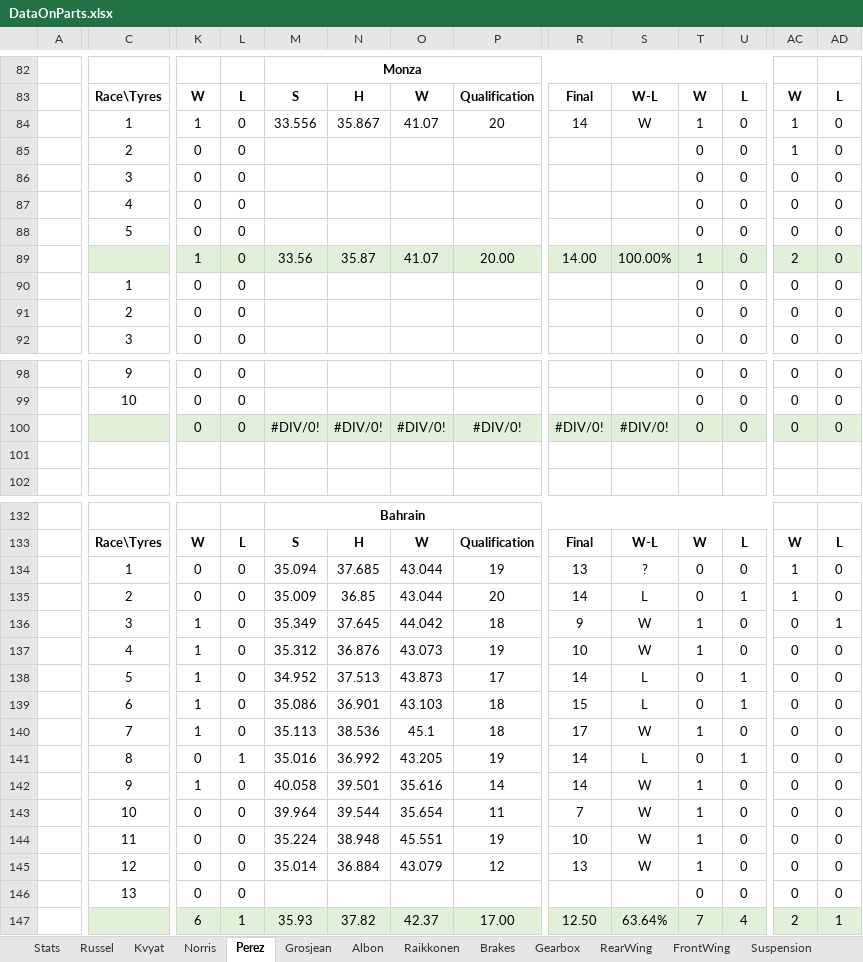
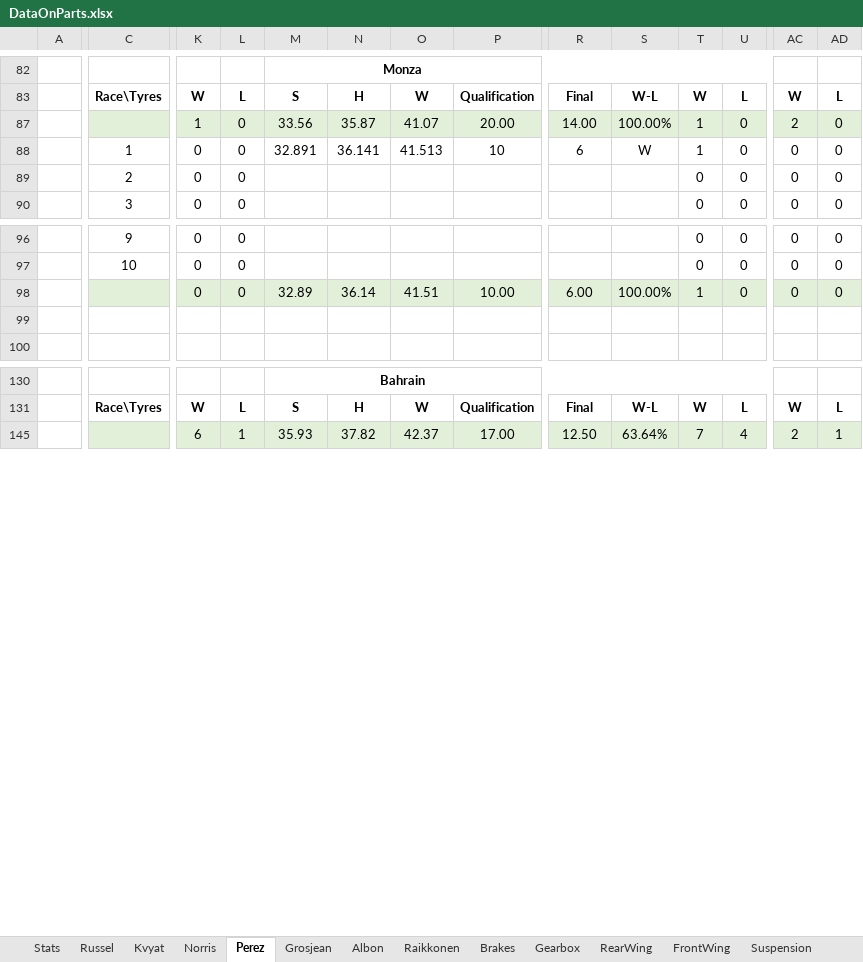
Before and after one commit to alekyr/F1ManagerOptimalConfiguration, an Excel workbook: DataOnParts.xlsx, sheet Perez, drawn as a sheet; only a part is shown, gaps mark what is left out; values as stored, in another font and other column widths than the file's, no borders; removed rows and columns are numbered as before the commit, all else as after; rows hold the shown columns only; the diff covers the shown part only; the diff names each change by its address in the sheet, - before the commit and + after, or states it on an @@ line.

Commit message:
dfg
dfg

```diff
--- a/DataOnParts.xlsx (sheet Perez)
+++ b/DataOnParts.xlsx (sheet Perez)
@@ row 84 hidden:  | 1 | 1 | 0 | 33.556 | 35.867 | 41.07 | 20 | 14 | W | 1 | 0 | 1 | 0 @@
@@ row 85 hidden:  | 2 | 0 | 0 |  |  |  |  |  |  | 0 | 0 | 1 | 0 @@
@@ row 86 hidden:  | 3 | 0 | 0 |  |  |  |  |  |  | 0 | 0 | 0 | 0 @@
-row 87:  | 4 | 0 | 0 |  |  |  |  |  |  | 0 | 0 | 0 | 0
-row 88:  | 5 | 0 | 0 |  |  |  |  |  |  | 0 | 0 | 0 | 0
-row 90:  | 1 | 0 | 0 |  |  |  |  |  |  | 0 | 0 | 0 | 0
+row 88:  | 1 | 0 | 0 | 32.891 | 36.141 | 41.513 | 10 | 6 | W | 1 | 0 | 0 | 0
-M98: #DIV/0!
+M98: 32.89
-N98: #DIV/0!
+N98: 36.14
-O98: #DIV/0!
+O98: 41.51
-P98: #DIV/0!
+P98: 10.00
-R98: #DIV/0!
+R98: 6.00
-S98: #DIV/0!
+S98: 100.00%
-T98: 0
+T98: 1
@@ row 134 hidden:  | 1 | 0 | 0 | 35.094 | 37.685 | 43.044 | 19 | 13 | ? | 0 | 0 | 1 | 0 @@
@@ row 135 hidden:  | 2 | 0 | 0 | 35.009 | 36.85 | 43.044 | 20 | 14 | L | 0 | 1 | 1 | 0 @@
@@ row 136 hidden:  | 3 | 1 | 0 | 35.349 | 37.645 | 44.042 | 18 | 9 | W | 1 | 0 | 0 | 1 @@
@@ row 137 hidden:  | 4 | 1 | 0 | 35.312 | 36.876 | 43.073 | 19 | 10 | W | 1 | 0 | 0 | 0 @@
@@ row 138 hidden:  | 5 | 1 | 0 | 34.952 | 37.513 | 43.873 | 17 | 14 | L | 0 | 1 | 0 | 0 @@
@@ row 139 hidden:  | 6 | 1 | 0 | 35.086 | 36.901 | 43.103 | 18 | 15 | L | 0 | 1 | 0 | 0 @@
@@ row 140 hidden:  | 7 | 1 | 0 | 35.113 | 38.536 | 45.1 | 18 | 17 | W | 1 | 0 | 0 | 0 @@
@@ row 141 hidden:  | 8 | 0 | 1 | 35.016 | 36.992 | 43.205 | 19 | 14 | L | 0 | 1 | 0 | 0 @@
@@ row 142 hidden:  | 9 | 1 | 0 | 40.058 | 39.501 | 35.616 | 14 | 14 | W | 1 | 0 | 0 | 0 @@
@@ row 143 hidden:  | 10 | 0 | 0 | 39.964 | 39.544 | 35.654 | 11 | 7 | W | 1 | 0 | 0 | 0 @@
@@ row 144 hidden:  | 11 | 0 | 0 | 35.224 | 38.948 | 45.551 | 19 | 10 | W | 1 | 0 | 0 | 0 @@
@@ row 145 hidden:  | 12 | 0 | 0 | 35.014 | 36.884 | 43.079 | 12 | 13 | W | 1 | 0 | 0 | 0 @@
@@ row 146 hidden:  | 13 | 0 | 0 |  |  |  |  |  |  | 0 | 0 | 0 | 0 @@
```
Also changed, not shown: 2 added rows, 2 removed rows, 22 hidden or unhidden rows and 33 edited cells elsewhere in this sheet, sheet Albon, sheet Grosjean, sheet Stats, sheet Norris, sheet RearWing, formulas that keep their value.
